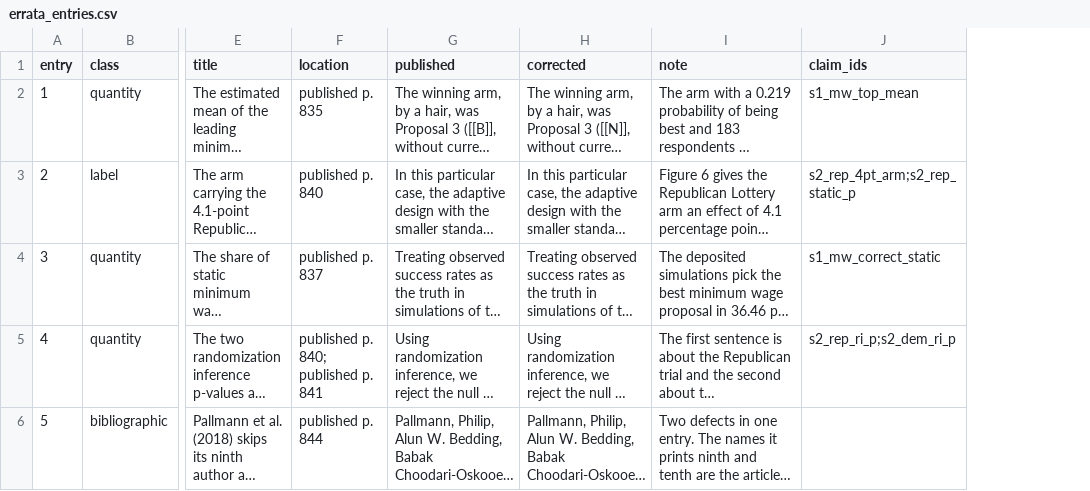
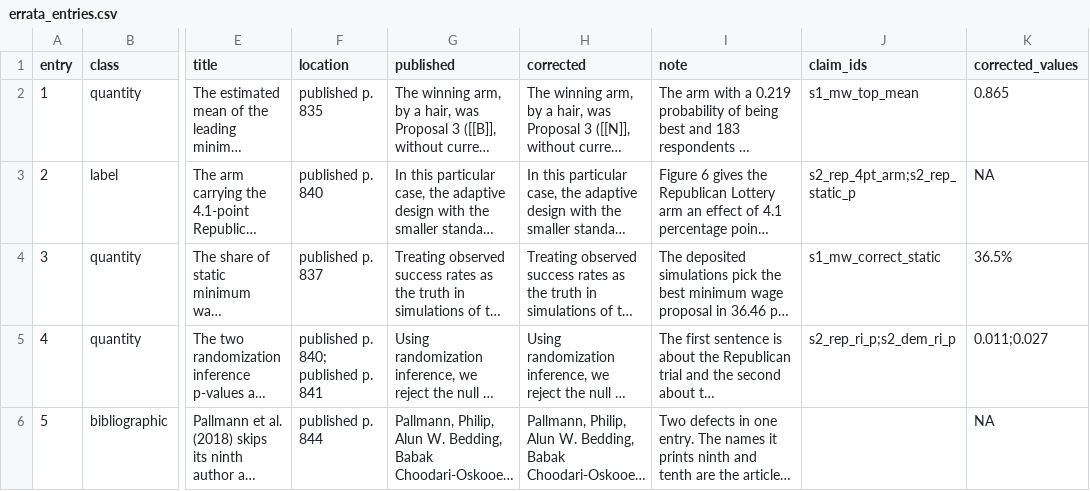
Before and after one commit to active-maintenance-aec/offer-westort_coppock_green_2021, a CSV file: errata_entries.csv, drawn as a sheet; only a part is shown, gaps mark what is left out; long unchanged cells end in …; the diff names each change by its address in the sheet, - before the commit and + after, or states it on an @@ line.

```diff
--- a/errata_entries.csv
+++ b/errata_entries.csv
+column K (corrected_values), rows 2-6: 0.865 | NA | 36.5% | 0.011;0.027 | NA
```
Also changed, not shown: 4 other files.
